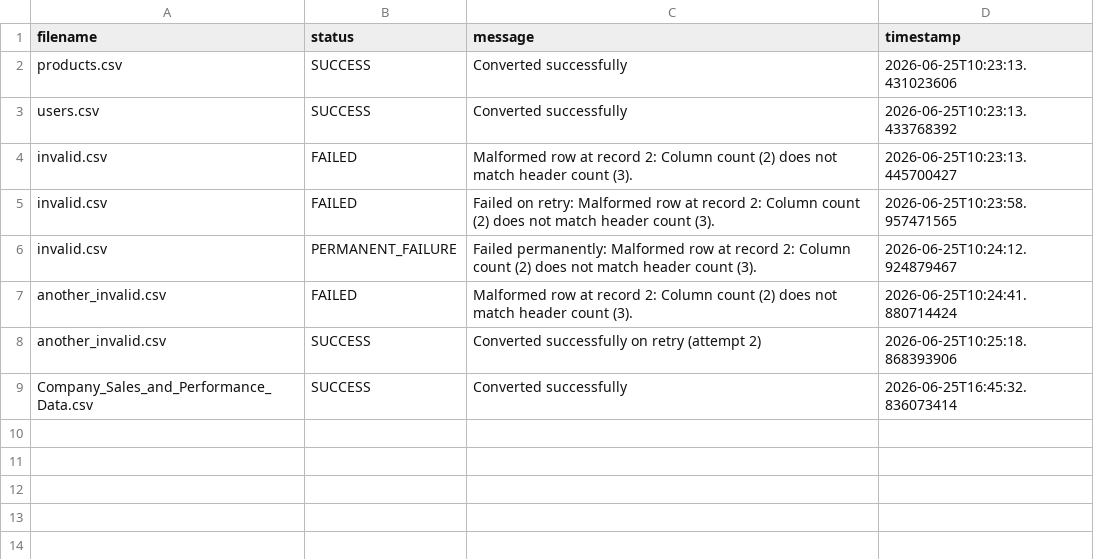
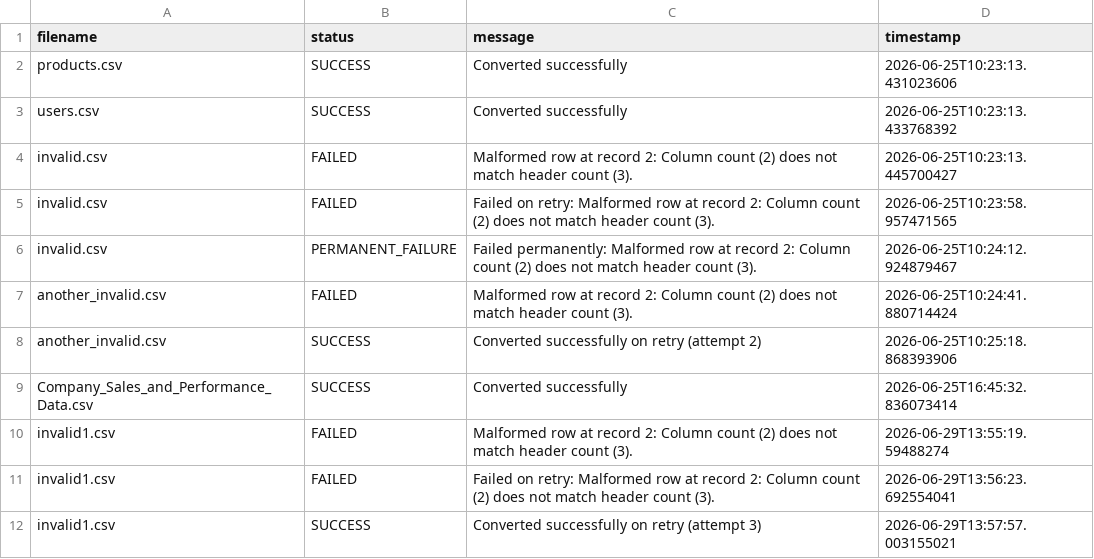
Before and after one commit to Noel-Cyriac/CSV-to-JSON-converter, a CSV file: logs/results.csv, drawn as a sheet.

```diff
--- a/logs/results.csv
+++ b/logs/results.csv
@@ -9 +9,4 @@ another_invalid.csv,SUCCESS,Converted successfully on retry (attempt 2),2026-06-
 Company_Sales_and_Performance_Data.csv,SUCCESS,Converted successfully,2026-06-25T16:45:32.836073414
+invalid1.csv,FAILED,Malformed row at record 2: Column count (2) does not match header count (3).,2026-06-29T13:55:19.59488274
+invalid1.csv,FAILED,Failed on retry: Malformed row at record 2: Column count (2) does not match header count (3).,2026-06-29T13:56:23.692554041
+invalid1.csv,SUCCESS,Converted successfully on retry (attempt 3),2026-06-29T13:57:57.003155021
```
Also changed, not shown: metadata/processed-files.csv, 4 other files.
